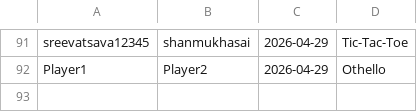
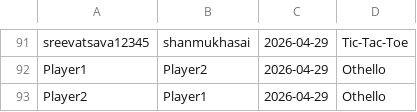
Before and after one commit to gluetech-bot/Game_Hub, a CSV file: history.csv, drawn as a sheet; only a part is shown, gaps mark what is left out; the diff names each change by its address in the sheet, - before the commit and + after, or states it on an @@ line.

```diff
--- a/history.csv
+++ b/history.csv
+row 93: Player2 | Player1 | 2026-04-29 | Othello
```
Also changed, not shown: 6 other files.
